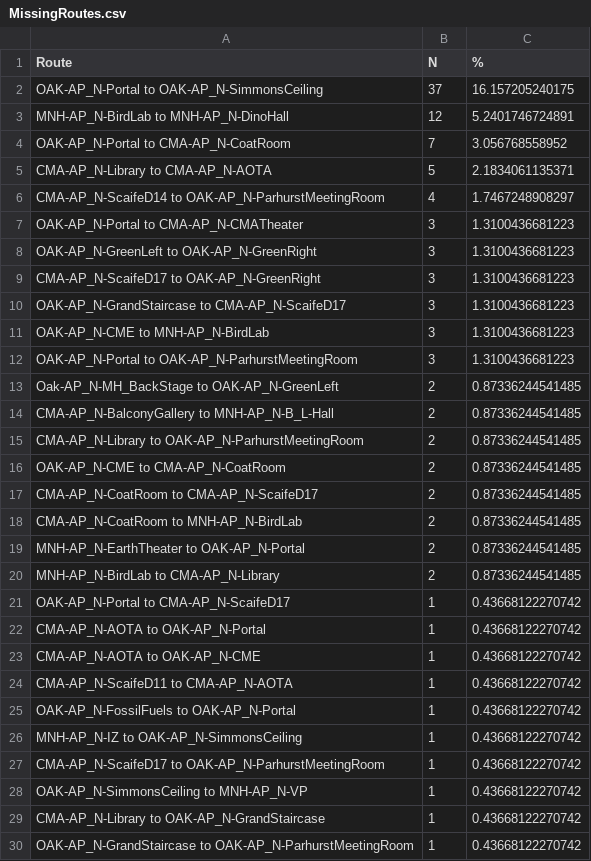
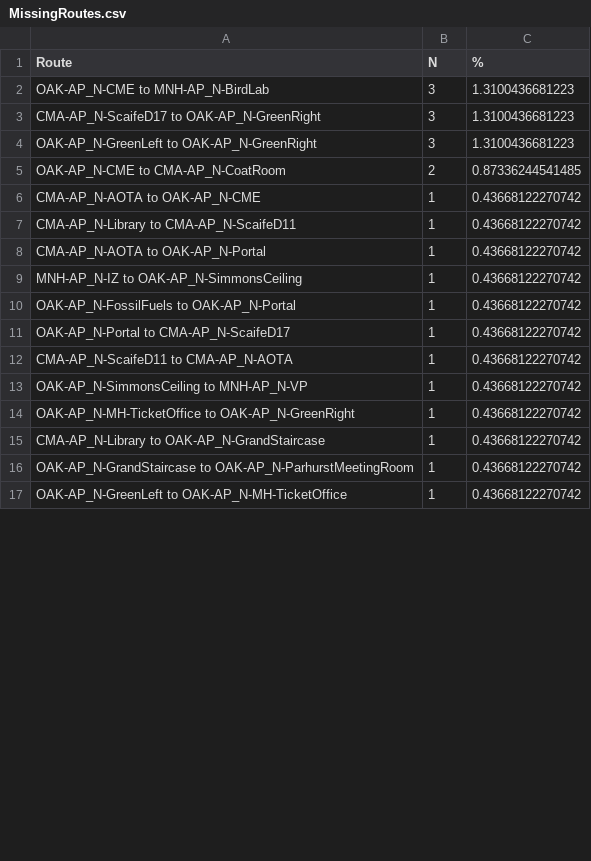
Before and after one commit to drewmcd621/WifiClientMapping, a CSV file: ajax/MissingRoutes.csv, drawn as a sheet; only a part is shown; the shorter side is filled out with more unchanged rows; the diff covers the shown part only.

Commit message:
Added more routes

```diff
--- a/ajax/MissingRoutes.csv
+++ b/ajax/MissingRoutes.csv
@@ -1,29 +1,15 @@
 Route,N,%
-OAK-AP_N-Portal to OAK-AP_N-SimmonsCeiling,37,16.157205240175
-MNH-AP_N-BirdLab to MNH-AP_N-DinoHall,12,5.2401746724891
-OAK-AP_N-Portal to CMA-AP_N-CoatRoom,7,3.056768558952
-CMA-AP_N-Library to CMA-AP_N-AOTA,5,2.1834061135371
-CMA-AP_N-ScaifeD14 to OAK-AP_N-ParhurstMeetingRoom,4,1.7467248908297
-OAK-AP_N-Portal to CMA-AP_N-CMATheater,3,1.3100436681223
+OAK-AP_N-CME to MNH-AP_N-BirdLab,3,1.3100436681223
+CMA-AP_N-ScaifeD17 to OAK-AP_N-GreenRight,3,1.3100436681223
 OAK-AP_N-GreenLeft to OAK-AP_N-GreenRight,3,1.3100436681223
-CMA-AP_N-ScaifeD17 to OAK-AP_N-GreenRight,3,1.3100436681223
-OAK-AP_N-GrandStaircase to CMA-AP_N-ScaifeD17,3,1.3100436681223
-OAK-AP_N-CME to MNH-AP_N-BirdLab,3,1.3100436681223
-OAK-AP_N-Portal to OAK-AP_N-ParhurstMeetingRoom,3,1.3100436681223
-Oak-AP_N-MH_BackStage to OAK-AP_N-GreenLeft,2,0.87336244541485
-CMA-AP_N-BalconyGallery to MNH-AP_N-B_L-Hall,2,0.87336244541485
-CMA-AP_N-Library to OAK-AP_N-ParhurstMeetingRoom,2,0.87336244541485
 OAK-AP_N-CME to CMA-AP_N-CoatRoom,2,0.87336244541485
-CMA-AP_N-CoatRoom to CMA-AP_N-ScaifeD17,2,0.87336244541485
-CMA-AP_N-CoatRoom to MNH-AP_N-BirdLab,2,0.87336244541485
-MNH-AP_N-EarthTheater to OAK-AP_N-Portal,2,0.87336244541485
-MNH-AP_N-BirdLab to CMA-AP_N-Library,2,0.87336244541485
+CMA-AP_N-AOTA to OAK-AP_N-CME,1,0.43668122270742
+CMA-AP_N-Library to CMA-AP_N-ScaifeD11,1,0.43668122270742
+CMA-AP_N-AOTA to OAK-AP_N-Portal,1,0.43668122270742
+MNH-AP_N-IZ to OAK-AP_N-SimmonsCeiling,1,0.43668122270742
+OAK-AP_N-FossilFuels to OAK-AP_N-Portal,1,0.43668122270742
 OAK-AP_N-Portal to CMA-AP_N-ScaifeD17,1,0.43668122270742
-CMA-AP_N-AOTA to OAK-AP_N-Portal,1,0.43668122270742
-CMA-AP_N-AOTA to OAK-AP_N-CME,1,0.43668122270742
 CMA-AP_N-ScaifeD11 to CMA-AP_N-AOTA,1,0.43668122270742
-OAK-AP_N-FossilFuels to OAK-AP_N-Portal,1,0.43668122270742
-MNH-AP_N-IZ to OAK-AP_N-SimmonsCeiling,1,0.43668122270742
-CMA-AP_N-ScaifeD17 to OAK-AP_N-ParhurstMeetingRoom,1,0.43668122270742
 OAK-AP_N-SimmonsCeiling to MNH-AP_N-VP,1,0.43668122270742
+OAK-AP_N-MH-TicketOffice to OAK-AP_N-GreenRight,1,0.43668122270742
 CMA-AP_N-Library to OAK-AP_N-GrandStaircase,1,0.43668122270742
```
Also changed, not shown: 16 moved rows and 2 edited cells elsewhere in this file, 6 other files.
